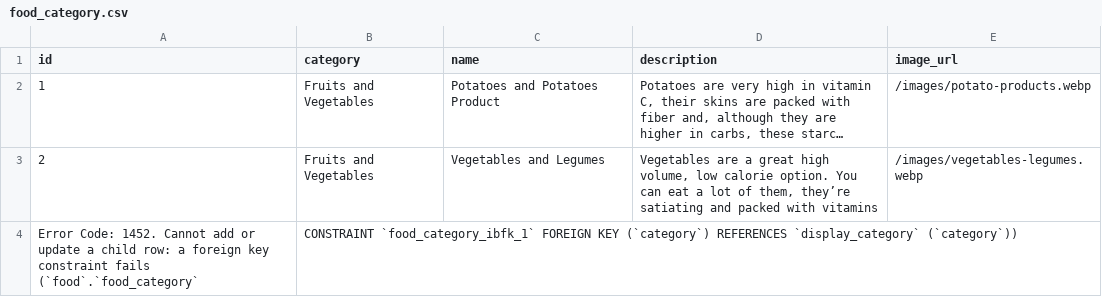
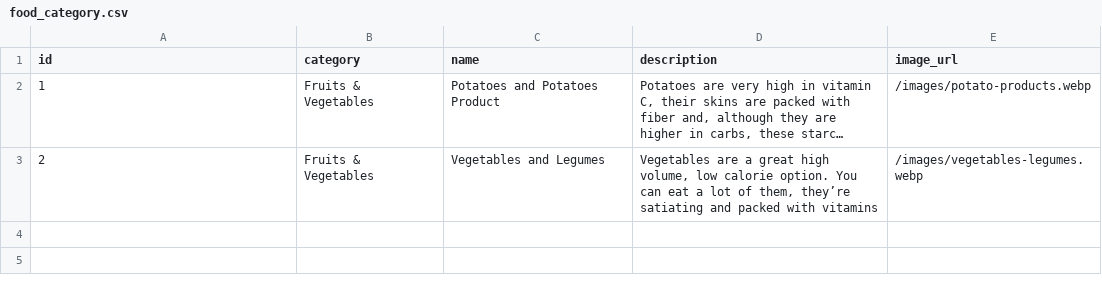
Before and after one commit to nas03/login-page, a CSV file: data/food_category.csv, drawn as a sheet; long unchanged cells end in …; the diff names each change by its address in the sheet, - before the commit and + after, or states it on an @@ line.

```diff
--- a/data/food_category.csv
+++ b/data/food_category.csv
-B2:B3 (category): Fruits and Vegetables
+B2:B3 (category): Fruits & Vegetables
-row 4: Error Code: 1452. Cannot add or update a child row: a foreign key constraint fails (`food`.`food_category` | CONSTRAINT `food_category_ibfk_1` FOREIGN KEY (`category`) REFERENCES `display_category` (`category`))
```
Also changed, not shown: 18 other files.
